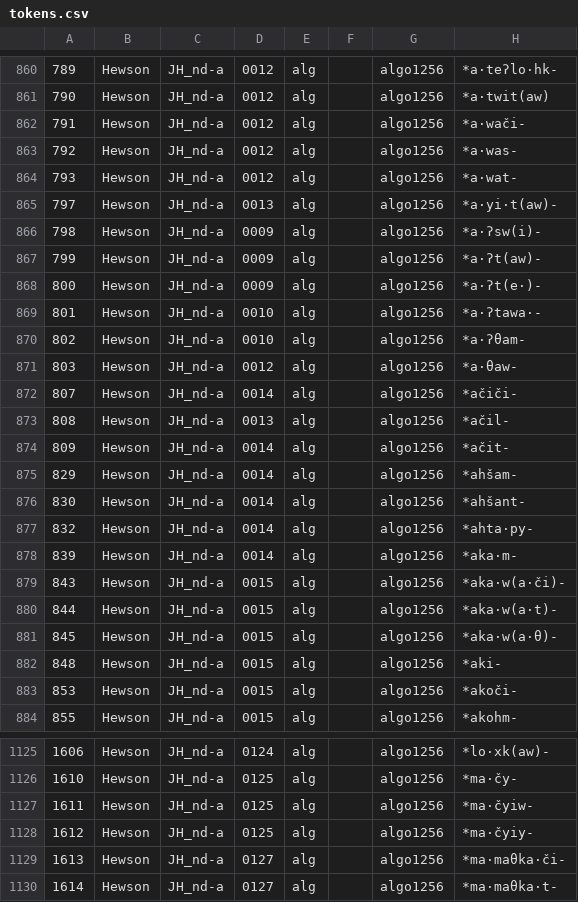
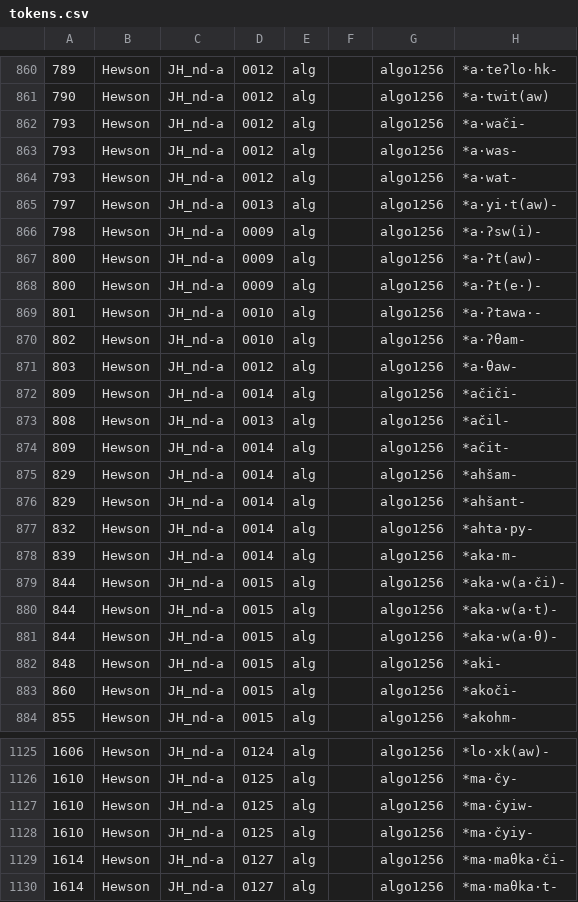
Before and after one commit to Nisinoon/Nisinoon, a CSV file: data/csv/Proto_Algonquian/tokens.csv, drawn as a sheet; only a part is shown, gaps mark what is left out; the diff covers the shown part only; the diff names each change by its address in the sheet, - before the commit and + after, or states it on an @@ line.

```diff
--- a/data/csv/Proto_Algonquian/tokens.csv
+++ b/data/csv/Proto_Algonquian/tokens.csv
-A862: 791
+A862: 793
-A863: 792
+A863: 793
-A867: 799
+A867: 800
-A872: 807
+A872: 809
-A876: 830
+A876: 829
-A879: 843
+A879: 844
-A881: 845
+A881: 844
-A883: 853
+A883: 860
-A1127: 1611
+A1127: 1610
-A1128: 1612
+A1128: 1610
-A1129: 1613
+A1129: 1614
```
Also changed, not shown: 114 edited cells elsewhere in this file, data/issues.csv, data/transliterations/Proto_Algonquian.csv, 3 other files.
